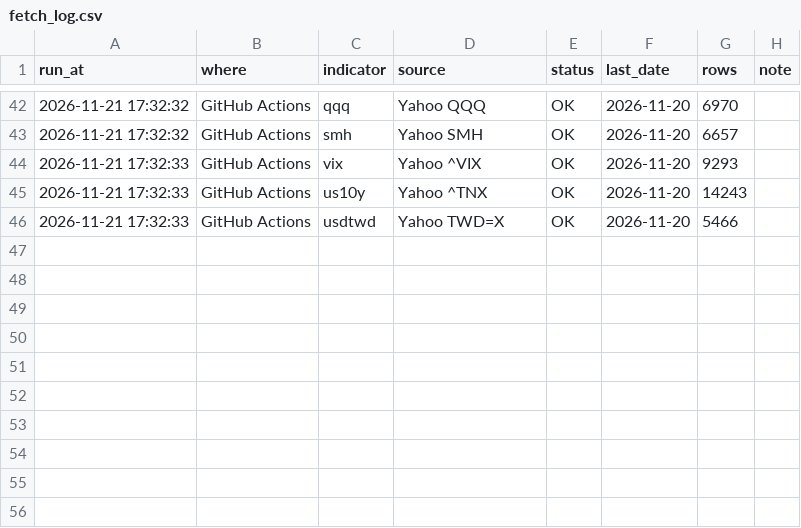
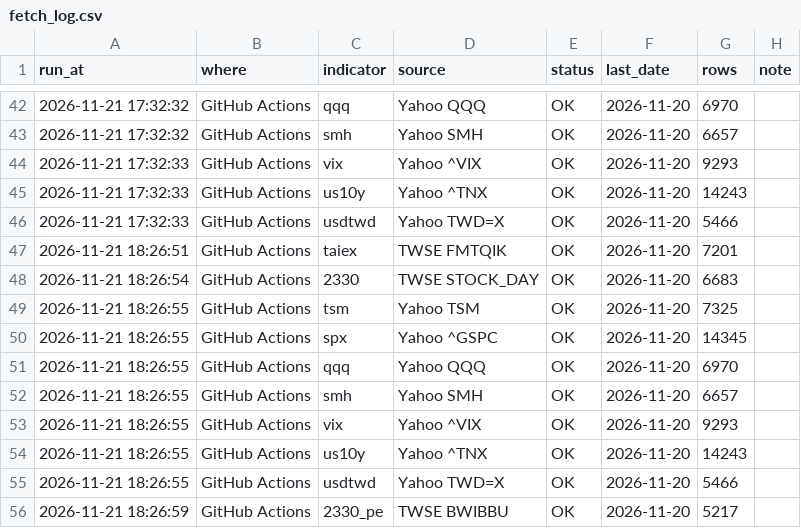
Before and after one commit to Robert3h/market_weather, a CSV file: data/fetch_log.csv, drawn as a sheet; only a part is shown, gaps mark what is left out; the diff names each change by its address in the sheet, - before the commit and + after, or states it on an @@ line.

```diff
--- a/data/fetch_log.csv
+++ b/data/fetch_log.csv
+row 47: 2026-11-21 18:26:51 | GitHub Actions | taiex | TWSE FMTQIK | OK | 2026-11-20 | 7201
+row 48: 2026-11-21 18:26:54 | GitHub Actions | 2330 | TWSE STOCK_DAY | OK | 2026-11-20 | 6683
+row 49: 2026-11-21 18:26:55 | GitHub Actions | tsm | Yahoo TSM | OK | 2026-11-20 | 7325
+row 50: 2026-11-21 18:26:55 | GitHub Actions | spx | Yahoo ^GSPC | OK | 2026-11-20 | 14345
+row 51: 2026-11-21 18:26:55 | GitHub Actions | qqq | Yahoo QQQ | OK | 2026-11-20 | 6970
+row 52: 2026-11-21 18:26:55 | GitHub Actions | smh | Yahoo SMH | OK | 2026-11-20 | 6657
+row 53: 2026-11-21 18:26:55 | GitHub Actions | vix | Yahoo ^VIX | OK | 2026-11-20 | 9293
+row 54: 2026-11-21 18:26:55 | GitHub Actions | us10y | Yahoo ^TNX | OK | 2026-11-20 | 14243
+row 55: 2026-11-21 18:26:55 | GitHub Actions | usdtwd | Yahoo TWD=X | OK | 2026-11-20 | 5466
+row 56: 2026-11-21 18:26:59 | GitHub Actions | 2330_pe | TWSE BWIBBU | OK | 2026-11-20 | 5217
```
Also changed, not shown: 1 other file.
